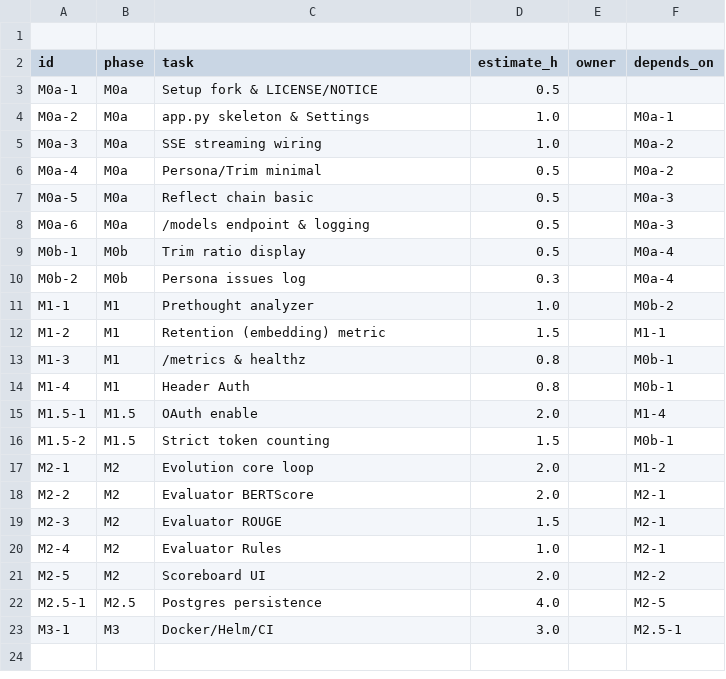
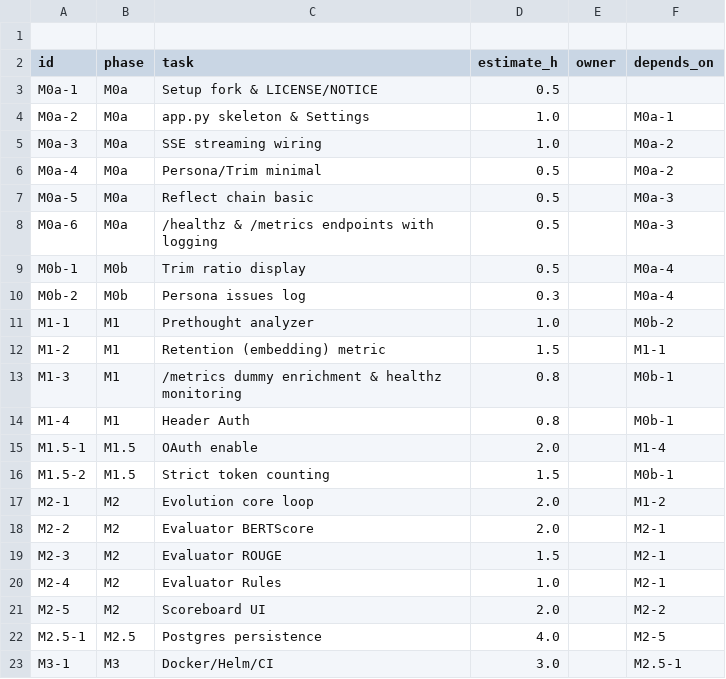
Before and after one commit to RNA4219/katamari-documents, a CSV file: docs/katamari_wbs.csv, drawn as a sheet.

Commit message:
docs: align milestone endpoints with current implementation

```diff
--- a/docs/katamari_wbs.csv
+++ b/docs/katamari_wbs.csv
@@ -7,3 +7,3 @@ M0a-4,M0a,Persona/Trim minimal,0.5,,M0a-2
 M0a-5,M0a,Reflect chain basic,0.5,,M0a-3
-M0a-6,M0a,/models endpoint & logging,0.5,,M0a-3
+M0a-6,M0a,/healthz & /metrics endpoints with logging,0.5,,M0a-3
 M0b-1,M0b,Trim ratio display,0.5,,M0a-4
@@ -12,3 +12,3 @@ M1-1,M1,Prethought analyzer,1.0,,M0b-2
 M1-2,M1,Retention (embedding) metric,1.5,,M1-1
-M1-3,M1,/metrics & healthz,0.8,,M0b-1
+M1-3,M1,/metrics dummy enrichment & healthz monitoring,0.8,,M0b-1
 M1-4,M1,Header Auth,0.8,,M0b-1
```
Also changed, not shown: 1 other file.
